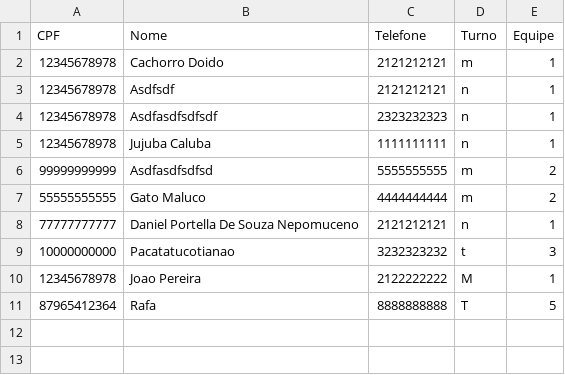
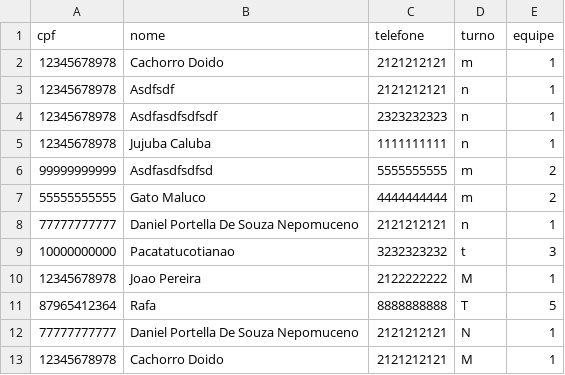
Before and after one commit to Axemay/Central_de_Ferramentaria, a CSV file: tecnico.csv (was app/tecnico.csv), drawn as a sheet; removed rows and columns are numbered as before the commit, all else as after; the diff names each change by its address in the sheet, - before the commit and + after, or states it on an @@ line.

```diff
--- a/app/tecnico.csv
+++ b/tecnico.csv
-row 1: CPF | Nome | Telefone | Turno | Equipe
+row 1: cpf | nome | telefone | turno | equipe
+row 12: 77777777777 | Daniel Portella De Souza Nepomuceno | 2121212121 | N | 1
+row 13: 12345678978 | Cachorro Doido | 2121212121 | M | 1
```
Also changed, not shown: 5 other files.
